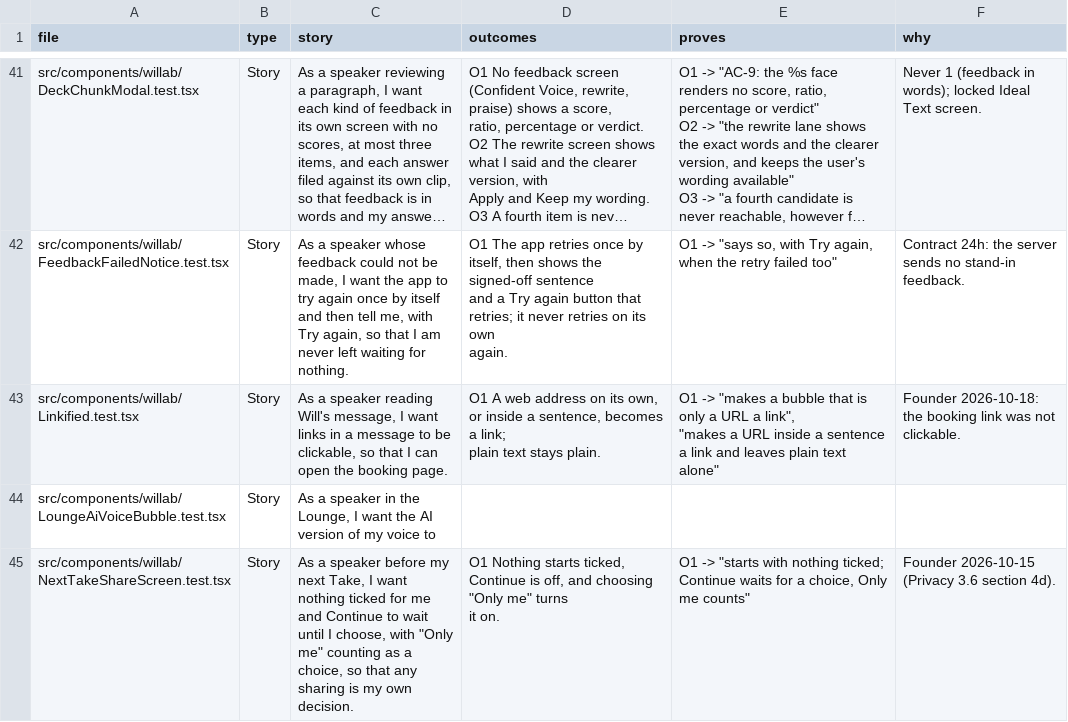
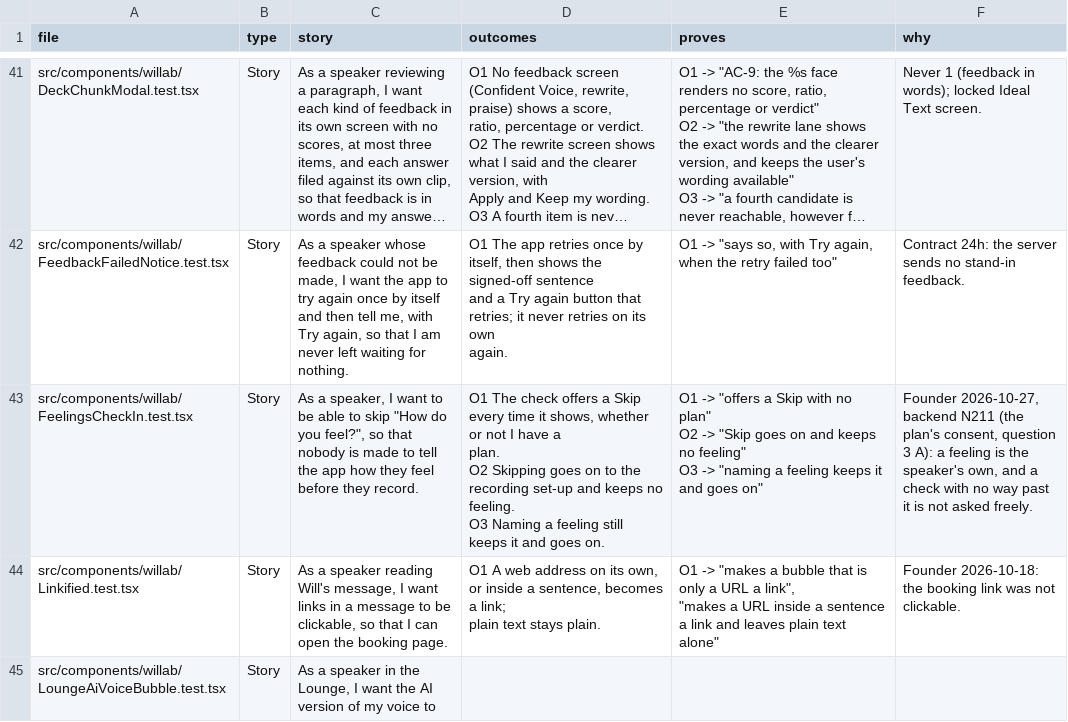
Before and after one commit to wilplus/frontend-cursor, a CSV file: docs/TEST-STORIES.csv, drawn as a sheet; only a part is shown, gaps mark what is left out; the shorter side is filled out with more unchanged rows; long unchanged cells end in …; ↵ is a line break in a cell; the diff names each change by its address in the sheet, - before the commit and + after, or states it on an @@ line.

```diff
--- a/docs/TEST-STORIES.csv
+++ b/docs/TEST-STORIES.csv
+row 43: src/components/willab/FeelingsCheckIn.test.tsx | Story | As a speaker, I want to be able to skip "How do you feel?", so that nobody is made to tell the app how they feel before they record. | O1 The check offers a Skip every time it shows, whether or not I have a ↵ plan. ↵ O2 Skipping goes on to the recording set-up and keeps no feeling. ↵ O3 Naming a feeling still keeps it and goes on. | O1 -> "offers a Skip with no plan" ↵ O2 -> "Skip goes on and keeps no feeling" ↵ O3 -> "naming a feeling keeps it and goes on" | Founder 2026-10-27, backend N211 (the plan's consent, question 3 A): a feeling is the speaker's own, and a check with no way past it is not asked freely.
```
Also changed, not shown: 4 other files.
